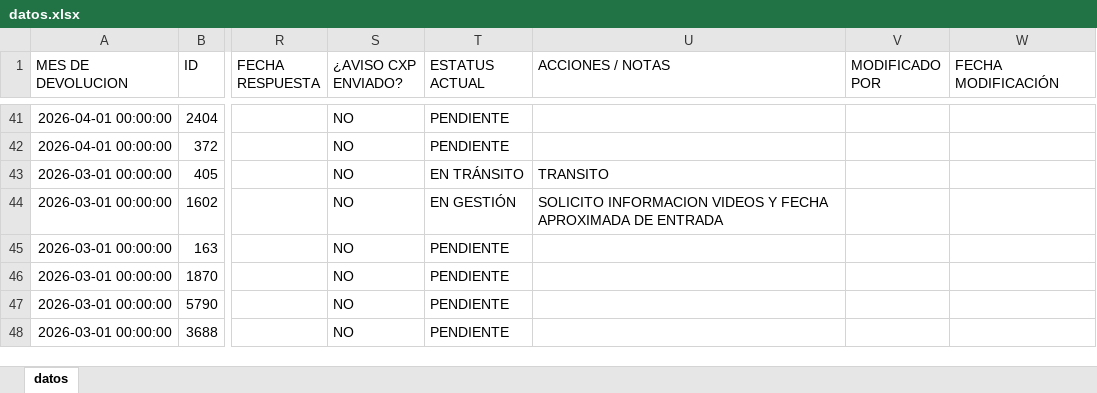
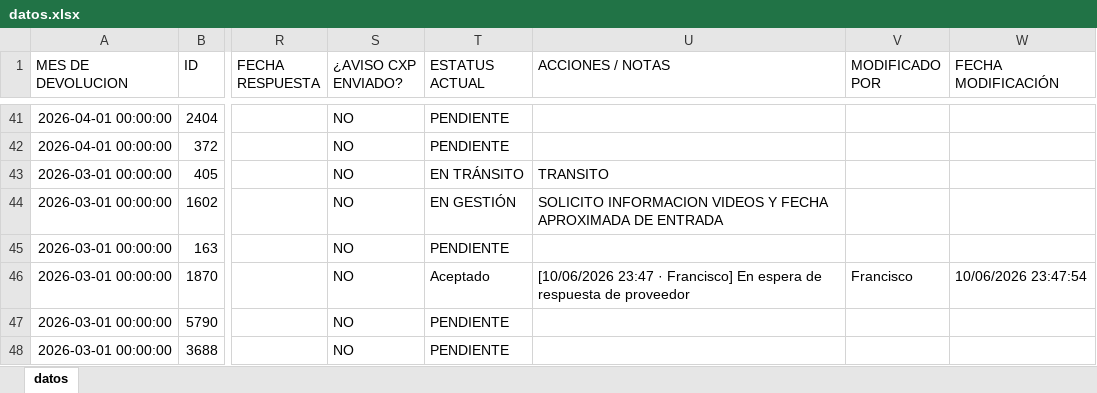
Before and after one commit to ftrevinor001-tr/dashboard-reclamaciones, an Excel workbook: datos.xlsx, sheet datos, drawn as a sheet; only a part is shown, gaps mark what is left out; values as stored, in another font and other column widths than the file's, no borders; the diff names each change by its address in the sheet, - before the commit and + after, or states it on an @@ line.

Commit message:
Actualización reclamación 1870 | DC-MZ002: 'PENDIENTE' → 'Aceptado' por Francisco (10/06/2026 23:47)

```diff
--- a/datos.xlsx (sheet datos)
+++ b/datos.xlsx (sheet datos)
-T46 (ESTATUS ACTUAL): PENDIENTE
+T46 (ESTATUS ACTUAL): Aceptado
-U46 (ACCIONES / NOTAS): (empty)
+U46 (ACCIONES / NOTAS): [10/06/2026 23:47 · Francisco] En espera de respuesta de proveedor
-V46 (MODIFICADO POR): (empty)
+V46 (MODIFICADO POR): Francisco
-W46 (FECHA MODIFICACIÓN): (empty)
+W46 (FECHA MODIFICACIÓN): 10/06/2026 23:47:54
```
